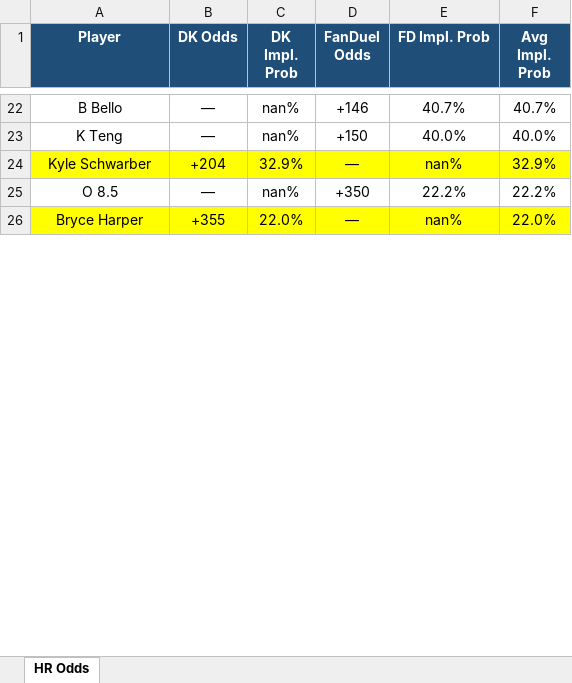
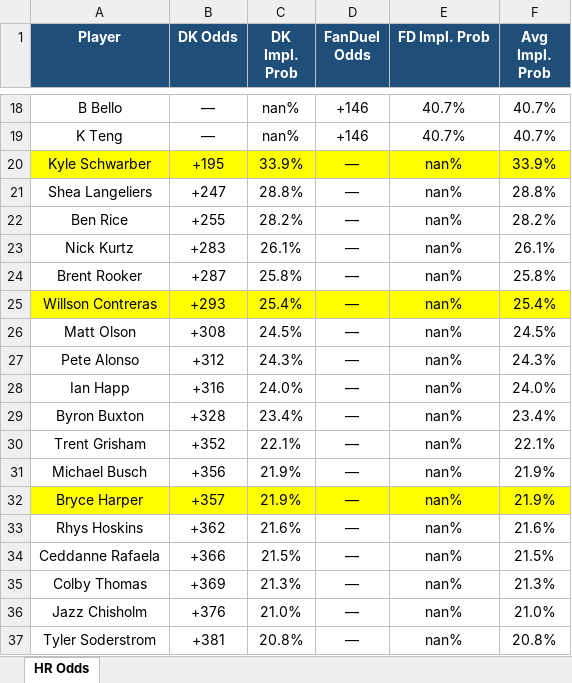
Before and after one commit to kornbergercharles-prog/HR-Odds-Scraper, an Excel workbook: hr_odds.xlsx, sheet HR Odds, drawn as a sheet; only a part is shown, gaps mark what is left out; values as stored, in another font and other column widths than the file's, no borders; removed rows and columns are numbered as before the commit, all else as after; the diff covers the shown part only; the diff names each change by its address in the sheet, - before the commit and + after, or states it on an @@ line.

```diff
--- a/hr_odds.xlsx (sheet HR Odds)
+++ b/hr_odds.xlsx (sheet HR Odds)
-D19 (FanDuel Odds): +150
+D19 (FanDuel Odds): +146
-E19 (FD Impl. Prob): 40.0%
+E19 (FD Impl. Prob): 40.7%
-F19 (Avg Impl. Prob): 40.0%
+F19 (Avg Impl. Prob): 40.7%
-B20 (DK Odds): +204
+B20 (DK Odds): +195
-C20 (DK Impl. Prob): 32.9%
+C20 (DK Impl. Prob): 33.9%
-F20 (Avg Impl. Prob): 32.9%
+F20 (Avg Impl. Prob): 33.9%
-row 25: O 8.5 | — | nan% | +350 | 22.2% | 22.2%
+row 21: Shea Langeliers | +247 | 28.8% | — | nan% | 28.8%
+row 22: Ben Rice | +255 | 28.2% | — | nan% | 28.2%
+row 23: Nick Kurtz | +283 | 26.1% | — | nan% | 26.1%
+row 24: Brent Rooker | +287 | 25.8% | — | nan% | 25.8%
+row 25: Willson Contreras | +293 | 25.4% | — | nan% | 25.4%
+row 26: Matt Olson | +308 | 24.5% | — | nan% | 24.5%
+row 27: Pete Alonso | +312 | 24.3% | — | nan% | 24.3%
+row 28: Ian Happ | +316 | 24.0% | — | nan% | 24.0%
+row 29: Byron Buxton | +328 | 23.4% | — | nan% | 23.4%
+row 30: Trent Grisham | +352 | 22.1% | — | nan% | 22.1%
+row 31: Michael Busch | +356 | 21.9% | — | nan% | 21.9%
-B32 (DK Odds): +355
+B32 (DK Odds): +357
-C32 (DK Impl. Prob): 22.0%
+C32 (DK Impl. Prob): 21.9%
-F32 (Avg Impl. Prob): 22.0%
+F32 (Avg Impl. Prob): 21.9%
+row 33: Rhys Hoskins | +362 | 21.6% | — | nan% | 21.6%
+row 34: Ceddanne Rafaela | +366 | 21.5% | — | nan% | 21.5%
+row 35: Colby Thomas | +369 | 21.3% | — | nan% | 21.3%
+row 36: Jazz Chisholm | +376 | 21.0% | — | nan% | 21.0%
+row 37: Tyler Soderstrom | +381 | 20.8% | — | nan% | 20.8%
```
Also changed, not shown: 84 added rows, 14 removed rows and 49 edited cells elsewhere in this sheet, 2 other files.
